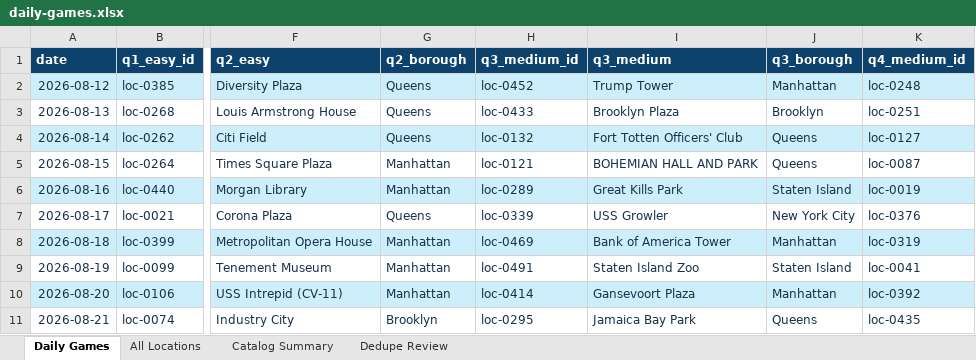
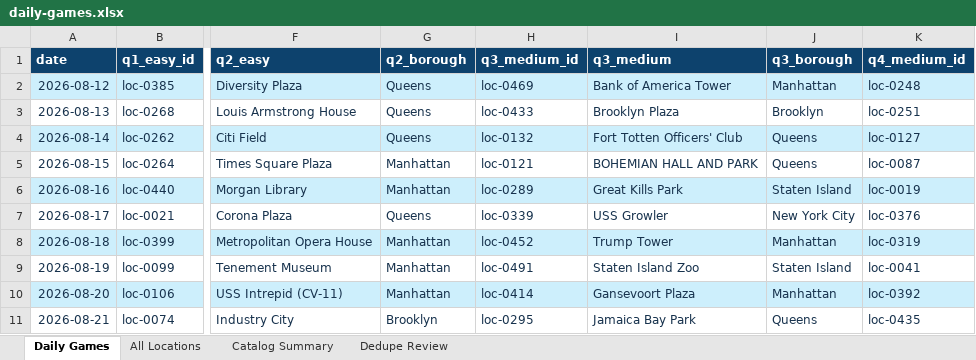
Before and after one commit to rickbhardwaj/notatransplantnyc, an Excel workbook: exports/daily-games.xlsx, sheet Daily Games, drawn as a sheet; only a part is shown, gaps mark what is left out; values as stored, in another font and other column widths than the file's, no borders; table styles not drawn; the diff names each change by its address in the sheet, - before the commit and + after, or states it on an @@ line.

```diff
--- a/exports/daily-games.xlsx (sheet Daily Games)
+++ b/exports/daily-games.xlsx (sheet Daily Games)
-H2 (q3_medium_id): loc-0452
+H2 (q3_medium_id): loc-0469
-I2 (q3_medium): Trump Tower
+I2 (q3_medium): Bank of America Tower
-H8 (q3_medium_id): loc-0469
+H8 (q3_medium_id): loc-0452
-I8 (q3_medium): Bank of America Tower
+I8 (q3_medium): Trump Tower
```
Also changed, not shown: 4 other files.
